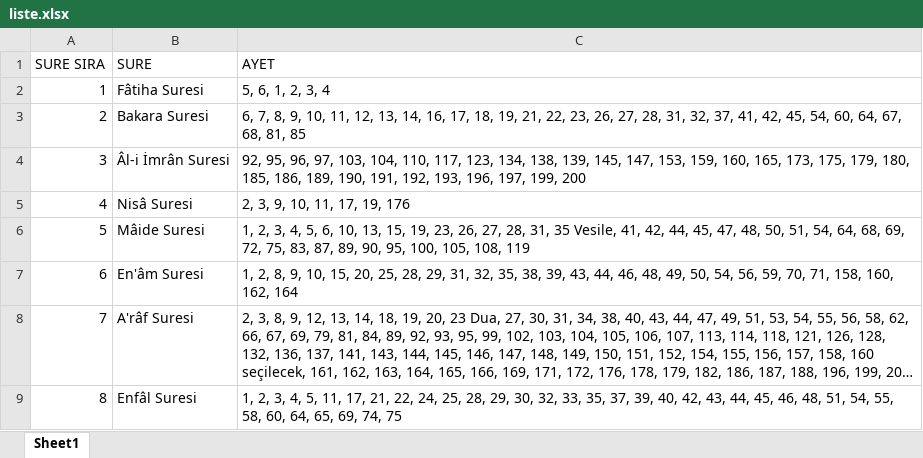
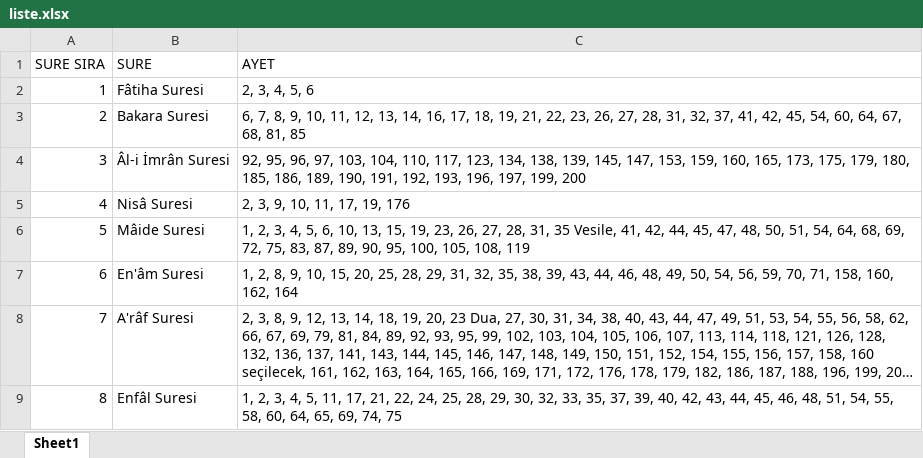
Before and after one commit to kusenmesut/kurex, an Excel workbook: liste.xlsx, sheet Sheet1, drawn as a sheet; only a part is shown; long unchanged cells end in …; values as stored, in another font and other column widths than the file's, no borders; the diff names each change by its address in the sheet, - before the commit and + after, or states it on an @@ line.

Commit message:
Liste web paneli tarafindan guncellendi

```diff
--- a/liste.xlsx (sheet Sheet1)
+++ b/liste.xlsx (sheet Sheet1)
-C2 (AYET): 5, 6, 1, 2, 3, 4
+C2 (AYET): 2, 3, 4, 5, 6
```
